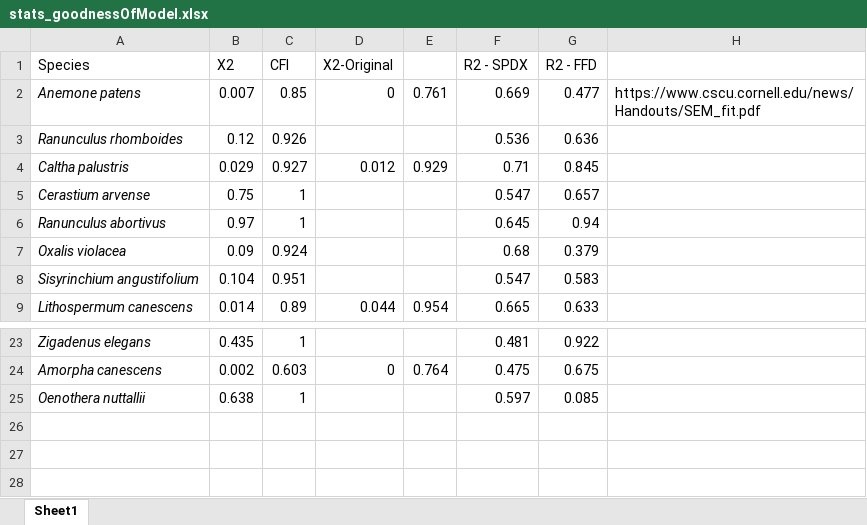
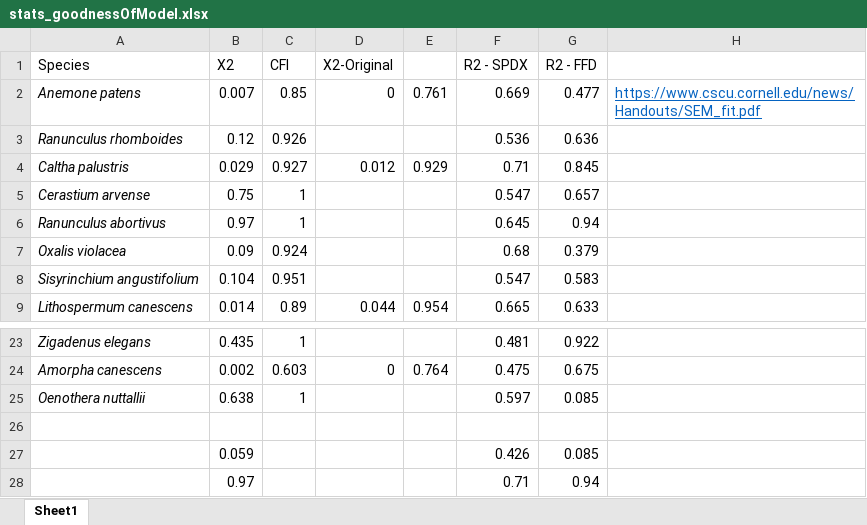
Before and after one commit to echandle2228/bareground2020_2021, an Excel workbook: stats_goodnessOfModel.xlsx, sheet Sheet1, drawn as a sheet; only a part is shown, gaps mark what is left out; values as stored, in another font and other column widths than the file's, no borders; conditional formats not drawn; the diff names each change by its address in the sheet, - before the commit and + after, or states it on an @@ line.

Commit message:
Added stats to the manuscript and worked on results and discussion a little bit

```diff
--- a/stats_goodnessOfModel.xlsx (sheet Sheet1)
+++ b/stats_goodnessOfModel.xlsx (sheet Sheet1)
@@ H2 underline: off → on, text colour: black → #0563C1 @@
+row 26: (empty)
+row 27:  | 0.059 |  |  |  | 0.426 | 0.085
+row 28:  | 0.97 |  |  |  | 0.71 | 0.94
```
Also changed, not shown: 1 other file.
